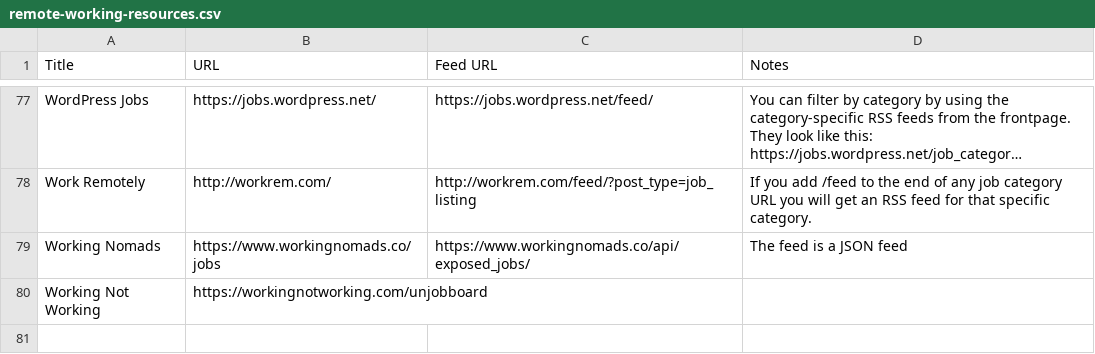
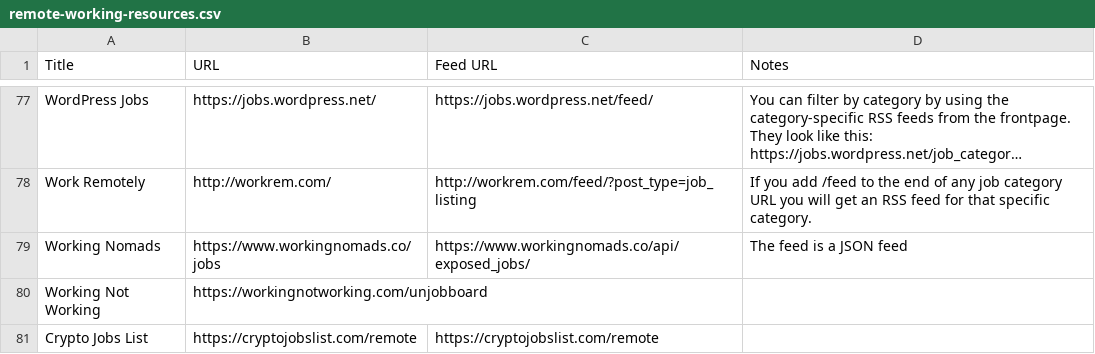
Before and after one commit to georgemandis/remote-working-list, a CSV file: remote-working-resources.csv, drawn as a sheet; only a part is shown, gaps mark what is left out; long unchanged cells end in …; the diff names each change by its address in the sheet, - before the commit and + after, or states it on an @@ line.

Commit message:
Added Crypto Jobs List

```diff
--- a/remote-working-resources.csv
+++ b/remote-working-resources.csv
+row 81: Crypto Jobs List | https://cryptojobslist.com/remote | https://cryptojobslist.com/remote
```
Also changed, not shown: 1 other file.
